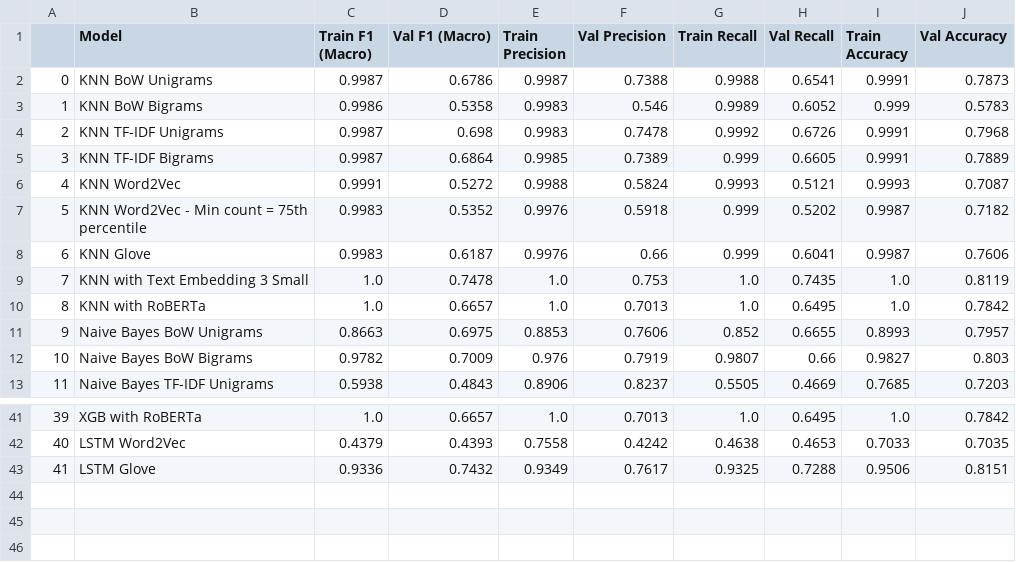
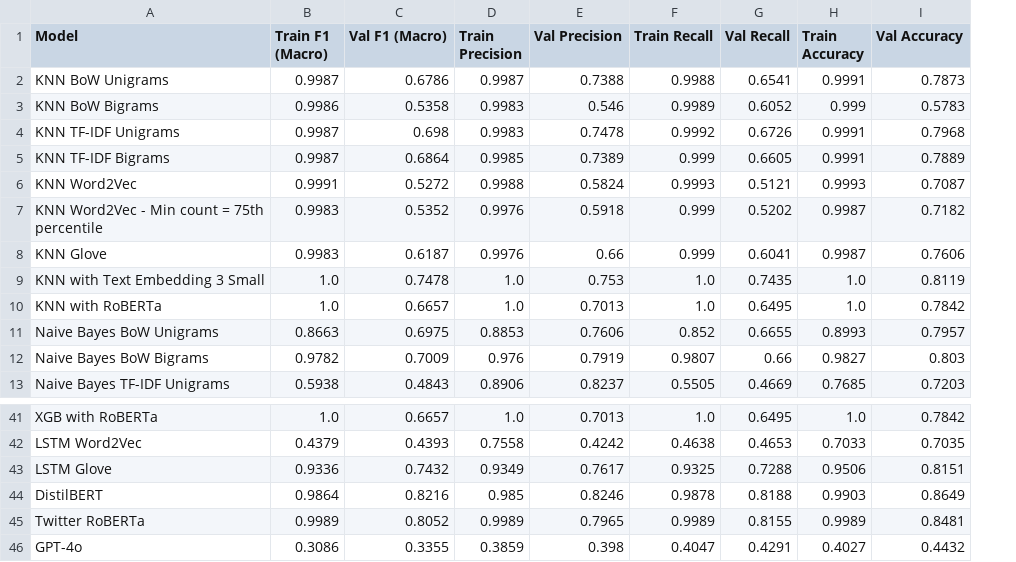
Before and after one commit to mgalao/text-mining-project, a CSV file: notebooks/metrics_df.csv, drawn as a sheet; only a part is shown, gaps mark what is left out; removed rows and columns are numbered as before the commit, all else as after; the diff names each change by its address in the sheet, - before the commit and + after, or states it on an @@ line.

Commit message:
add transformers baseline metrics

```diff
--- a/notebooks/metrics_df.csv
+++ b/notebooks/metrics_df.csv
-column A, rows 2-13: 0 | 1 | 2 | 3 | 4 | 5 | 6 | 7 | 8 | 9 | 10 | 11; rows 41-43: 39 | 40 | 41
+row 44: DistilBERT | 0.9864 | 0.8216 | 0.985 | 0.8246 | 0.9878 | 0.8188 | 0.9903 | 0.8649
+row 45: Twitter RoBERTa | 0.9989 | 0.8052 | 0.9989 | 0.7965 | 0.9989 | 0.8155 | 0.9989 | 0.8481
+row 46: GPT-4o | 0.3086 | 0.3355 | 0.3859 | 0.398 | 0.4047 | 0.4291 | 0.4027 | 0.4432
```
Also changed, not shown: 1 other file.
